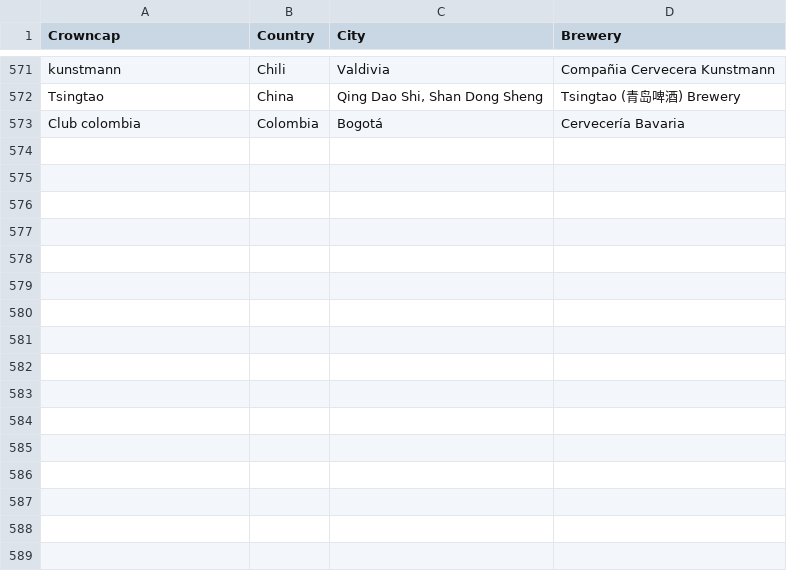
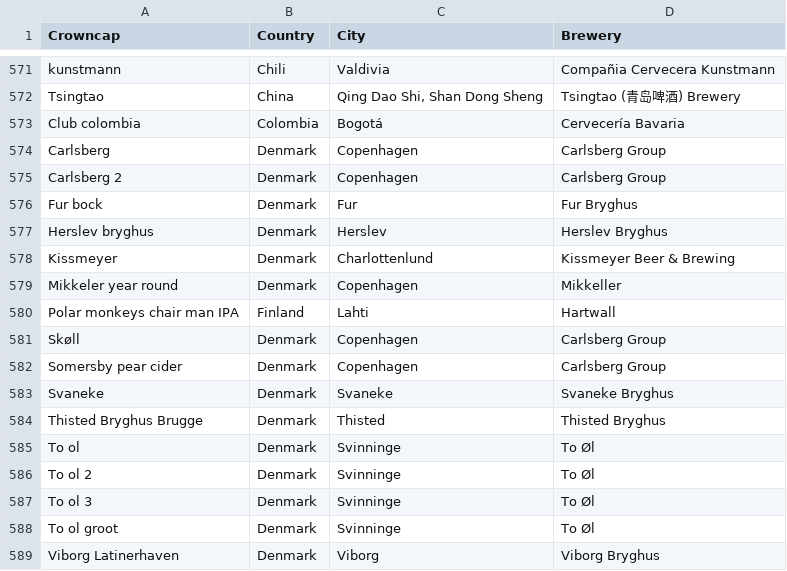
Before and after one commit to PeterKleinKranenbarg/crowncaps-world-domination, a CSV file: data/raw.csv, drawn as a sheet; only a part is shown, gaps mark what is left out.

Commit message:
Add Denmark

```diff
--- a/data/raw.csv
+++ b/data/raw.csv
@@ -573 +573,17 @@ Tsingtao;China;Qing Dao Shi, Shan Dong Sheng;Tsingtao (青岛啤酒) Brewery
 Club colombia;Colombia;Bogotá;Cervecería Bavaria
+Carlsberg;Denmark;Copenhagen;Carlsberg Group
+Carlsberg 2;Denmark;Copenhagen;Carlsberg Group
+Fur bock;Denmark;Fur;Fur Bryghus
+Herslev bryghus;Denmark;Herslev;Herslev Bryghus
+Kissmeyer;Denmark;Charlottenlund;Kissmeyer Beer & Brewing
+Mikkeler year round;Denmark;Copenhagen;Mikkeller
+Polar monkeys chair man IPA;Finland;Lahti;Hartwall
+Skøll;Denmark;Copenhagen;Carlsberg Group
+Somersby pear cider;Denmark;Copenhagen;Carlsberg Group
+Svaneke;Denmark;Svaneke;Svaneke Bryghus
+Thisted Bryghus Brugge;Denmark;Thisted;Thisted Bryghus
+To ol;Denmark;Svinninge;To Øl
+To ol 2;Denmark;Svinninge;To Øl
+To ol 3;Denmark;Svinninge;To Øl
+To ol groot;Denmark;Svinninge;To Øl
+Viborg Latinerhaven;Denmark;Viborg;Viborg Bryghus
```
Also changed, not shown: data/cities.csv, 6 other files.
